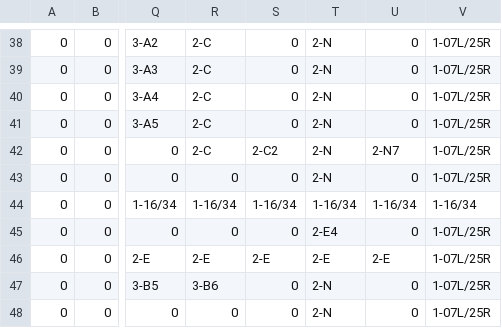
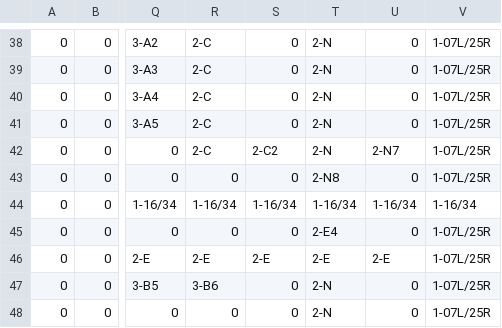
Before and after one commit to cfrankovich/ARTSS, a CSV file: map.csv, drawn as a sheet; only a part is shown, gaps mark what is left out; the diff names each change by its address in the sheet, - before the commit and + after, or states it on an @@ line.

Commit message:
update map

```diff
--- a/map.csv
+++ b/map.csv
-T43: 2-N
+T43: 2-N8
```
